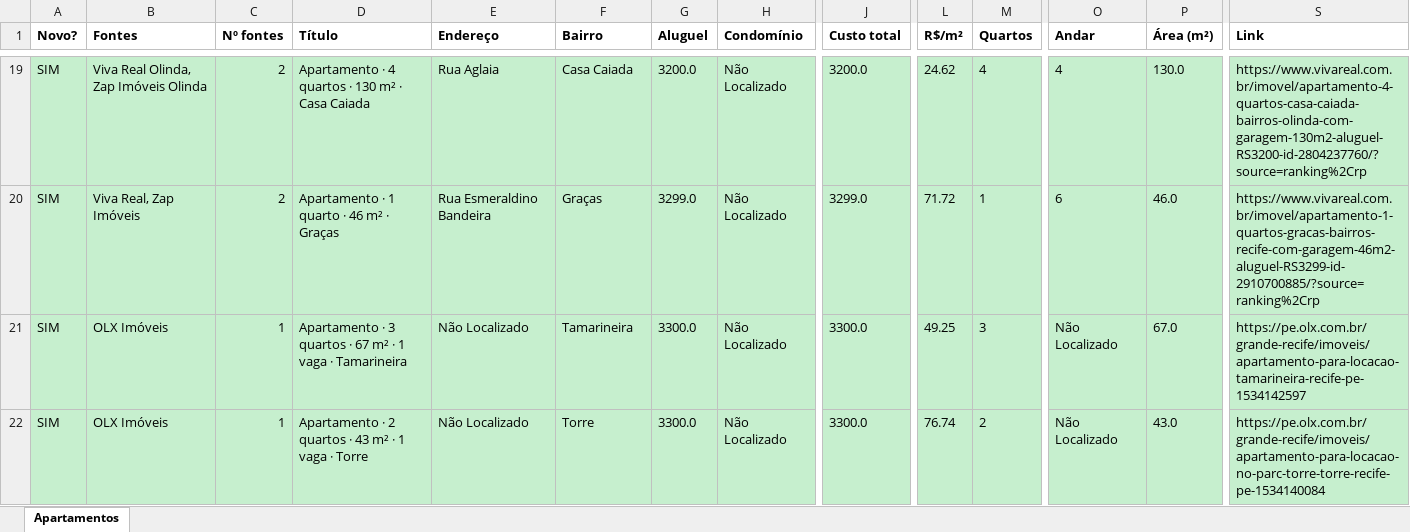
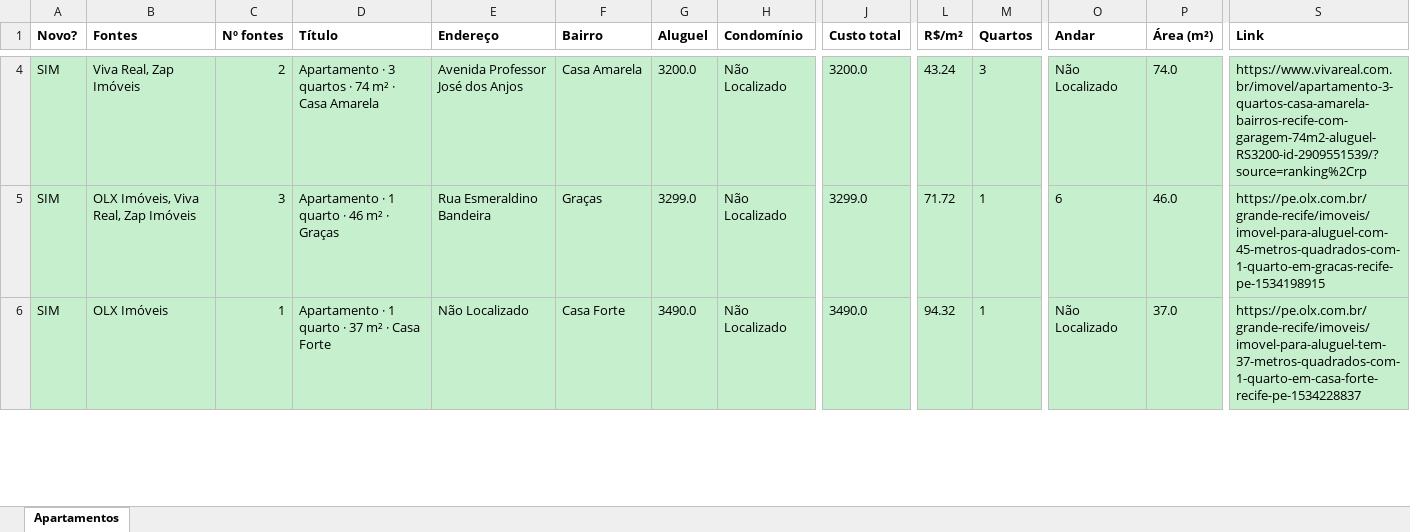
Before and after one commit to jlfig13/busca-imovel, an Excel workbook: saida/apartamentos.xlsx, sheet Apartamentos, drawn as a sheet; only a part is shown, gaps mark what is left out; values as stored, in another font and other column widths than the file's, no borders; removed rows and columns are numbered as before the commit, all else as after; rows hold the shown columns only; the diff covers the shown part only; the diff names each change by its address in the sheet, - before the commit and + after, or states it on an @@ line.

```diff
--- a/saida/apartamentos.xlsx (sheet Apartamentos)
+++ b/saida/apartamentos.xlsx (sheet Apartamentos)
-B4 (Fontes): Viva Real Olinda, Zap Imóveis Olinda
+B4 (Fontes): Viva Real, Zap Imóveis
-D4 (Título): Apartamento · 4 quartos · 130 m² · Casa Caiada
+D4 (Título): Apartamento · 3 quartos · 74 m² · Casa Amarela
-E4 (Endereço): Rua Aglaia
+E4 (Endereço): Avenida Professor José dos Anjos
-F4 (Bairro): Casa Caiada
+F4 (Bairro): Casa Amarela
-L4 (R$/m²): 24.62
+L4 (R$/m²): 43.24
-M4 (Quartos): 4
+M4 (Quartos): 3
-O4 (Andar): 4
+O4 (Andar): Não Localizado
-P4 (Área (m²)): 130.0
+P4 (Área (m²)): 74.0
-S4 (Link): https://www.vivareal.com.br/imovel/apartamento-4-quartos-casa-caiada-bairros-olinda-com-garagem-130m2-aluguel-RS3200-id-2804237760/?source=ranking%2Crp
+S4 (Link): https://www.vivareal.com.br/imovel/apartamento-3-quartos-casa-amarela-bairros-recife-com-garagem-74m2-aluguel-RS3200-id-2909551539/?source=ranking%2Crp
-B5 (Fontes): Viva Real, Zap Imóveis
+B5 (Fontes): OLX Imóveis, Viva Real, Zap Imóveis
-C5 (Nº fontes): 2
+C5 (Nº fontes): 3
-S5 (Link): https://www.vivareal.com.br/imovel/apartamento-1-quartos-gracas-bairros-recife-com-garagem-46m2-aluguel-RS3299-id-2910700885/?source=ranking%2Crp
+S5 (Link): https://pe.olx.com.br/grande-recife/imoveis/imovel-para-aluguel-com-45-metros-quadrados-com-1-quarto-em-gracas-recife-pe-1534198915
-row 21: SIM | OLX Imóveis | 1 | Apartamento · 3 quartos · 67 m² · 1 vaga · Tamarineira | Não Localizado | Tamarineira | 3300.0 | Não Localizado | 3300.0 | 49.25 | 3 | Não Localizado | 67.0 | https://pe.olx.com.br/grande-recife/imoveis/apartamento-para-locacao-tamarineira-recife-pe-1534142597
-D6 (Título): Apartamento · 2 quartos · 43 m² · 1 vaga · Torre
+D6 (Título): Apartamento · 1 quarto · 37 m² · Casa Forte
-F6 (Bairro): Torre
+F6 (Bairro): Casa Forte
-G6 (Aluguel): 3300.0
+G6 (Aluguel): 3490.0
-J6 (Custo total): 3300.0
+J6 (Custo total): 3490.0
-L6 (R$/m²): 76.74
+L6 (R$/m²): 94.32
-M6 (Quartos): 2
+M6 (Quartos): 1
-P6 (Área (m²)): 43.0
+P6 (Área (m²)): 37.0
-S6 (Link): https://pe.olx.com.br/grande-recife/imoveis/apartamento-para-locacao-no-parc-torre-torre-recife-pe-1534140084
+S6 (Link): https://pe.olx.com.br/grande-recife/imoveis/imovel-para-aluguel-tem-37-metros-quadrados-com-1-quarto-em-casa-forte-recife-pe-1534228837
```
Also changed, not shown: 41 added rows, 43 removed rows and 119 edited cells elsewhere in this sheet, 2 other files.
